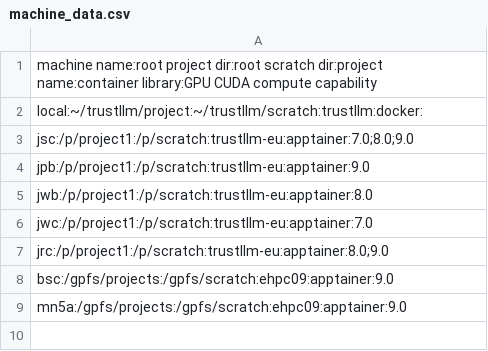
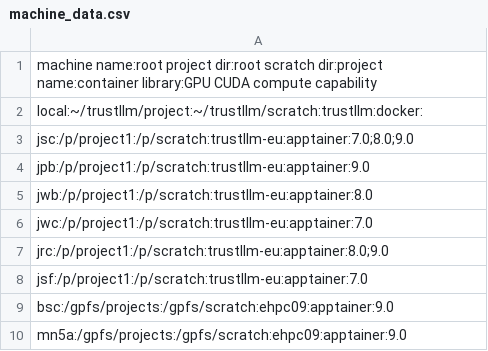
Before and after one commit to TrustLLMeu/trustllm-envs, a CSV file: machine_data.csv, drawn as a sheet.

Commit message:
Add JUSUF machine configuration

```diff
--- a/machine_data.csv
+++ b/machine_data.csv
@@ -7,2 +7,3 @@ jwc:/p/project1:/p/scratch:trustllm-eu:apptainer:7.0
 jrc:/p/project1:/p/scratch:trustllm-eu:apptainer:8.0;9.0
+jsf:/p/project1:/p/scratch:trustllm-eu:apptainer:7.0
 bsc:/gpfs/projects:/gpfs/scratch:ehpc09:apptainer:9.0
```
Also changed, not shown: 1 other file.
